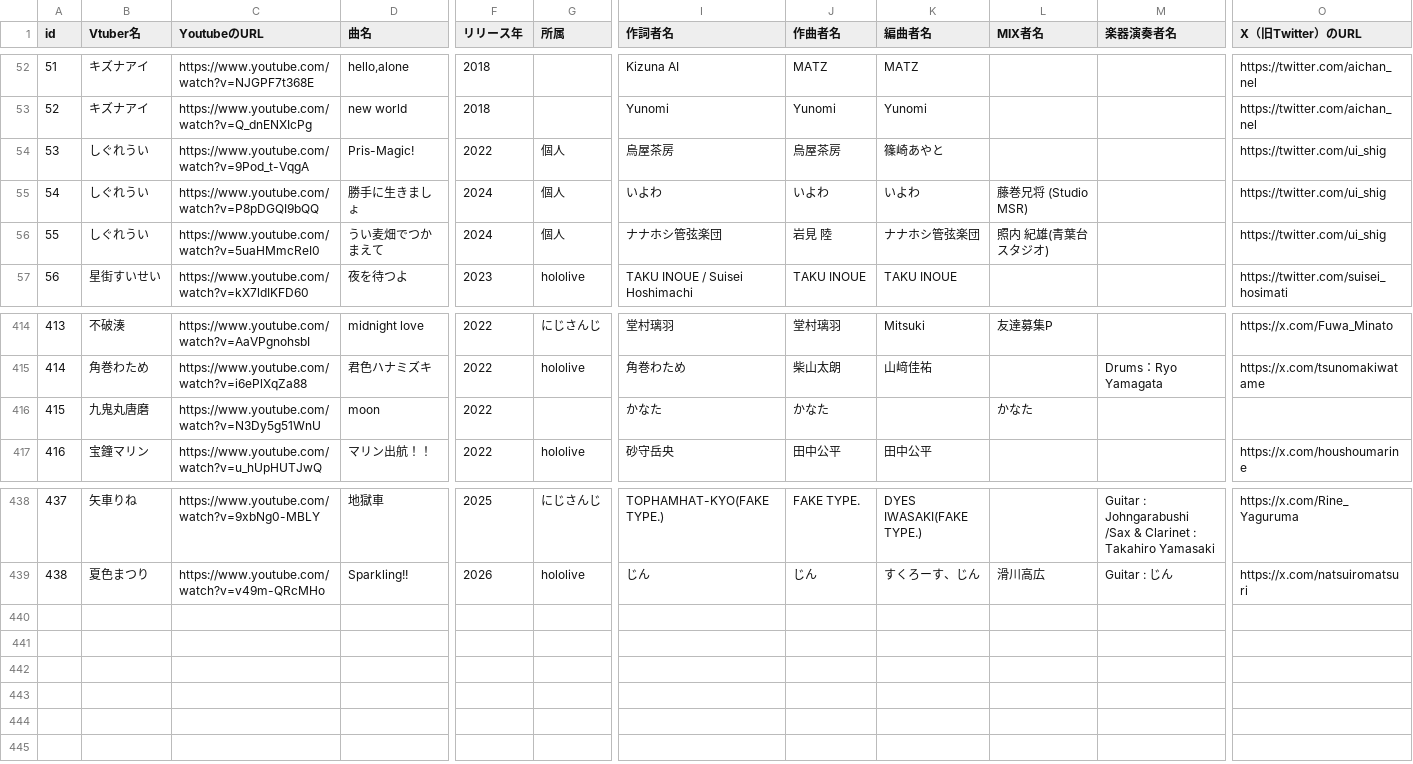
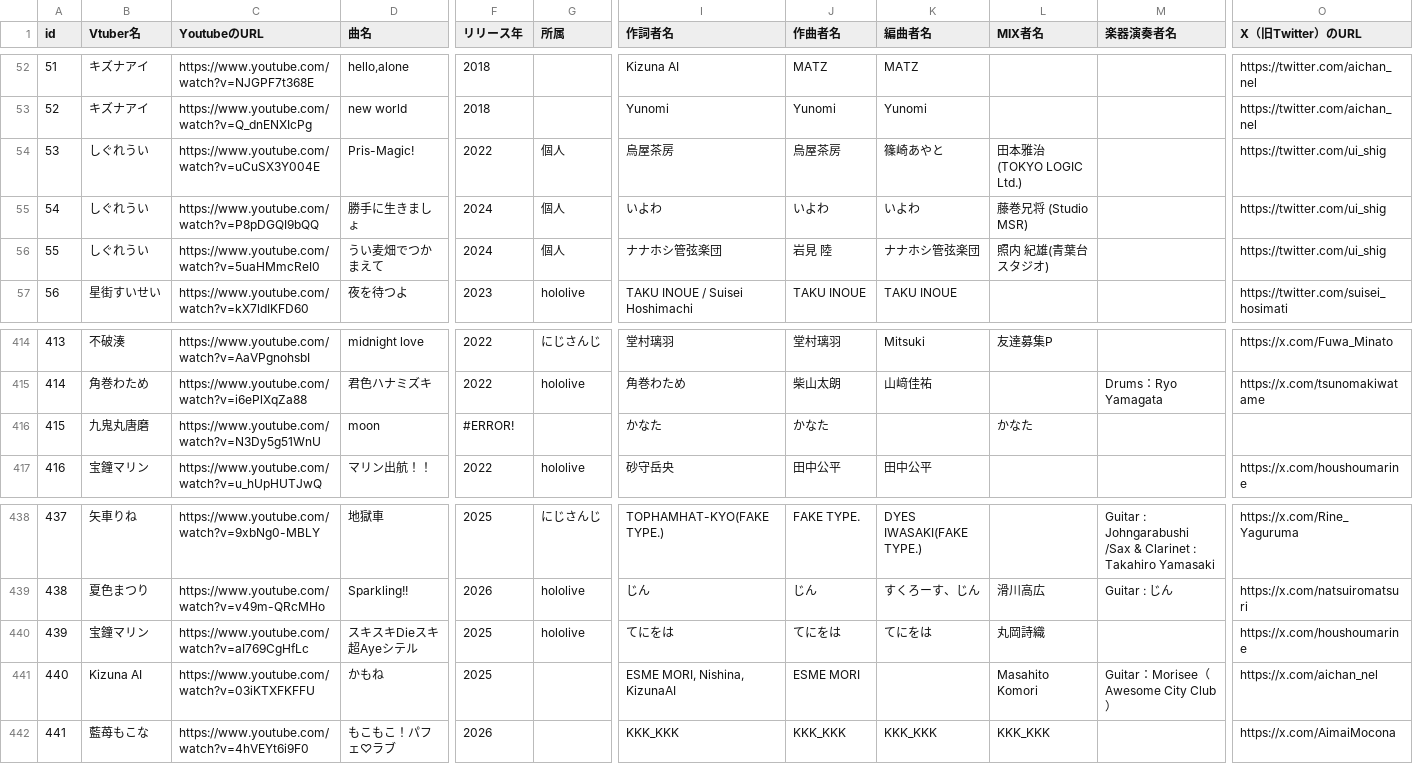
Before and after one commit to take8jp/vosl, a CSV file: csv/VOSL.csv, drawn as a sheet; only a part is shown, gaps mark what is left out; rows hold the shown columns only; the diff names each change by its address in the sheet, - before the commit and + after, or states it on an @@ line.

```diff
--- a/csv/VOSL.csv
+++ b/csv/VOSL.csv
-C54 (YoutubeのURL): https://www.youtube.com/watch?v=9Pod_t-VqgA
+C54 (YoutubeのURL): https://www.youtube.com/watch?v=uCuSX3Y004E
-L54 (MIX者名): (empty)
+L54 (MIX者名): 田本雅治(TOKYO LOGIC Ltd.)
-F416 (リリース年): 2022
+F416 (リリース年): #ERROR!
+row 440: 439 | 宝鐘マリン | https://www.youtube.com/watch?v=aI769CgHfLc | スキスキDieスキ超Ayeシテル | 2025 | hololive | てにをは | てにをは | てにをは | 丸岡詩織 |  | https://x.com/houshoumarine
+row 441: 440 | Kizuna AI | https://www.youtube.com/watch?v=03iKTXFKFFU | かもね | 2025 |  | ESME MORI, Nishina, KizunaAI | ESME MORI |  | Masahito Komori | Guitar：Morisee（Awesome City Club） | https://x.com/aichan_nel
+row 442: 441 | 藍苺もこな | https://www.youtube.com/watch?v=4hVEYt6i9F0 | もこもこ！パフェ♡ラブ | 2026 |  | KKK_KKK | KKK_KKK | KKK_KKK | KKK_KKK |  | https://x.com/AimaiMocona
```
Also changed, not shown: csv/NEWS.csv.
